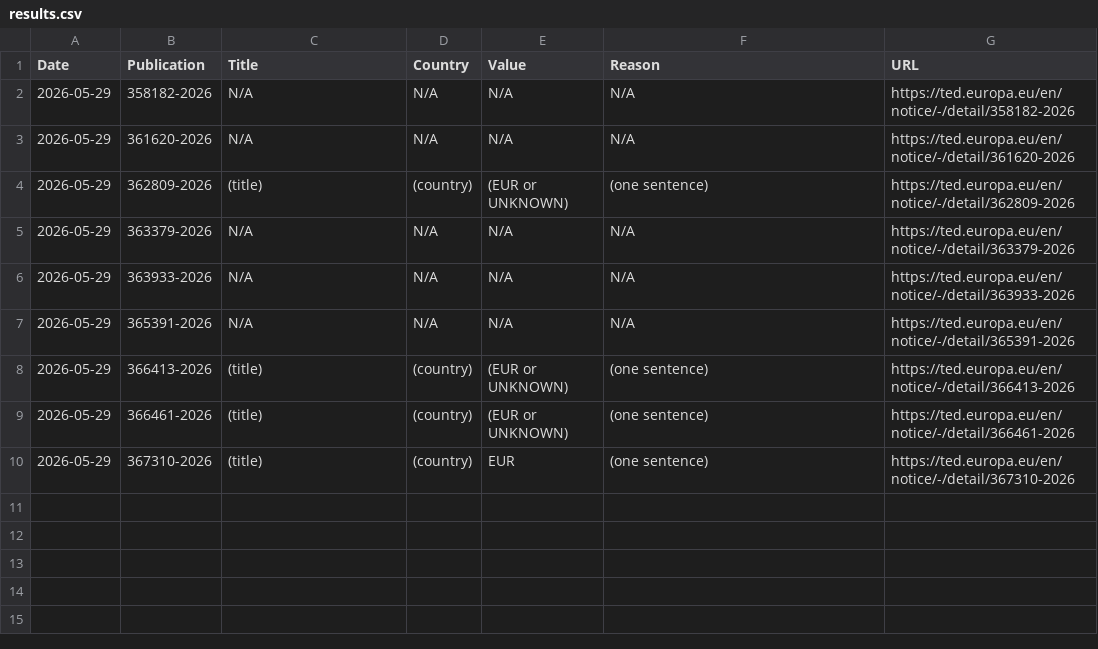
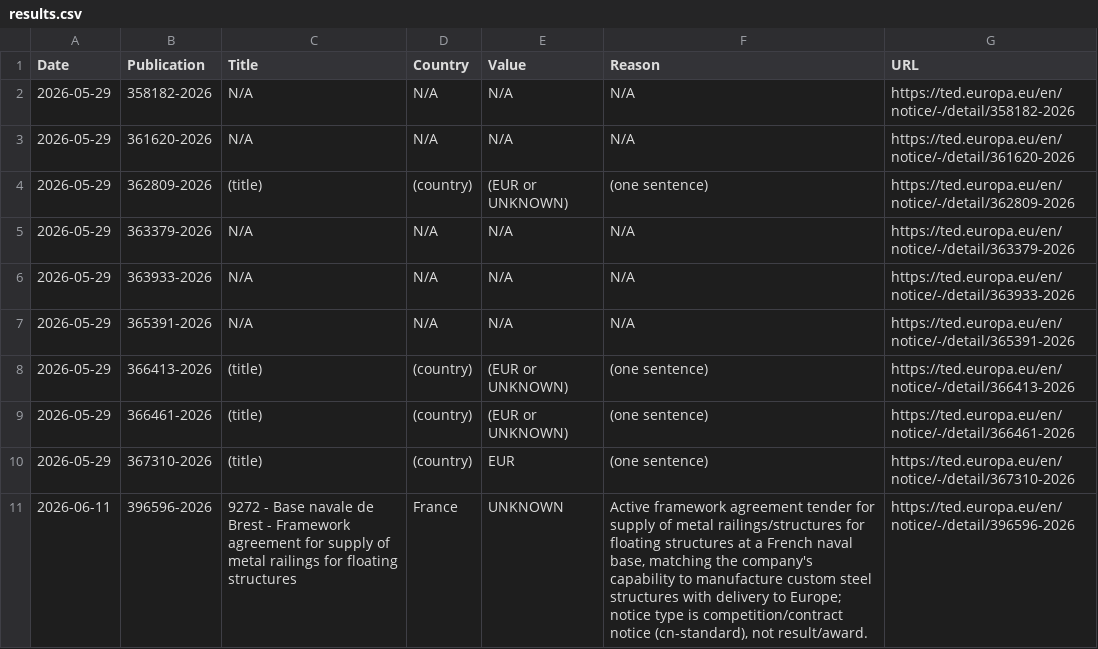
Before and after one commit to IljaGun/ted-konkursai, a CSV file: results.csv, drawn as a sheet; the diff names each change by its address in the sheet, - before the commit and + after, or states it on an @@ line.

```diff
--- a/results.csv
+++ b/results.csv
+row 11: 2026-06-11 | 396596-2026 | 9272 - Base navale de Brest - Framework agreement for supply of metal railings for floating structures | France | UNKNOWN | Active framework agreement tender for supply of metal railings/structures for floating structures at a French naval base, matching the company's capability to manufacture custom steel structures with delivery to Europe; notice type is competition/contract notice (cn-standard), not result/award. | https://ted.europa.eu/en/notice/-/detail/396596-2026
```
